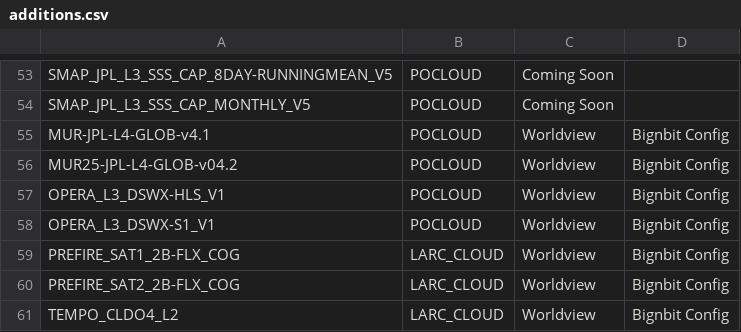
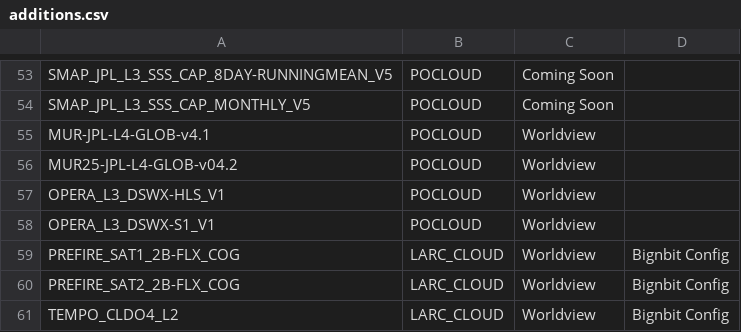
Before and after one commit to podaac/tva-automation-tools, a CSV file: browse_image_collections/data/additions.csv, drawn as a sheet; only a part is shown, gaps mark what is left out.

Commit message:
Should populate automatically without forcing

```diff
--- a/browse_image_collections/data/additions.csv
+++ b/browse_image_collections/data/additions.csv
@@ -54,6 +54,6 @@ SMAP_JPL_L3_SSS_CAP_8DAY-RUNNINGMEAN_V5,POCLOUD,Coming Soon
 SMAP_JPL_L3_SSS_CAP_MONTHLY_V5,POCLOUD,Coming Soon
-MUR-JPL-L4-GLOB-v4.1,POCLOUD,Worldview,Bignbit Config
-MUR25-JPL-L4-GLOB-v04.2,POCLOUD,Worldview,Bignbit Config
-OPERA_L3_DSWX-HLS_V1,POCLOUD,Worldview,Bignbit Config
-OPERA_L3_DSWX-S1_V1,POCLOUD,Worldview,Bignbit Config
+MUR-JPL-L4-GLOB-v4.1,POCLOUD,Worldview
+MUR25-JPL-L4-GLOB-v04.2,POCLOUD,Worldview
+OPERA_L3_DSWX-HLS_V1,POCLOUD,Worldview
+OPERA_L3_DSWX-S1_V1,POCLOUD,Worldview
 PREFIRE_SAT1_2B-FLX_COG,LARC_CLOUD,Worldview,Bignbit Config
```
